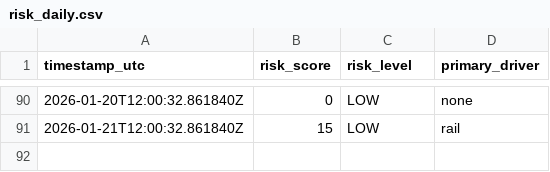
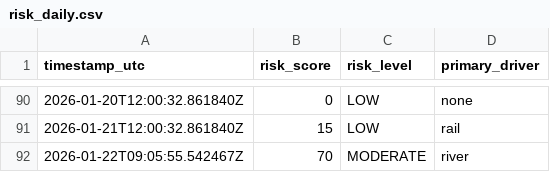
Before and after one commit to brpahari/US-Inland-Supply-Chain-Tracking, a CSV file: data/history/risk_daily.csv, drawn as a sheet; only a part is shown, gaps mark what is left out.

```diff
--- a/data/history/risk_daily.csv
+++ b/data/history/risk_daily.csv
@@ -91 +91,2 @@ timestamp_utc,risk_score,risk_level,primary_driver
 2026-01-21T12:00:32.861840Z,15,LOW,rail
+2026-01-22T09:05:55.542467Z,70,MODERATE,river
```
Also changed, not shown: 2 other files.
